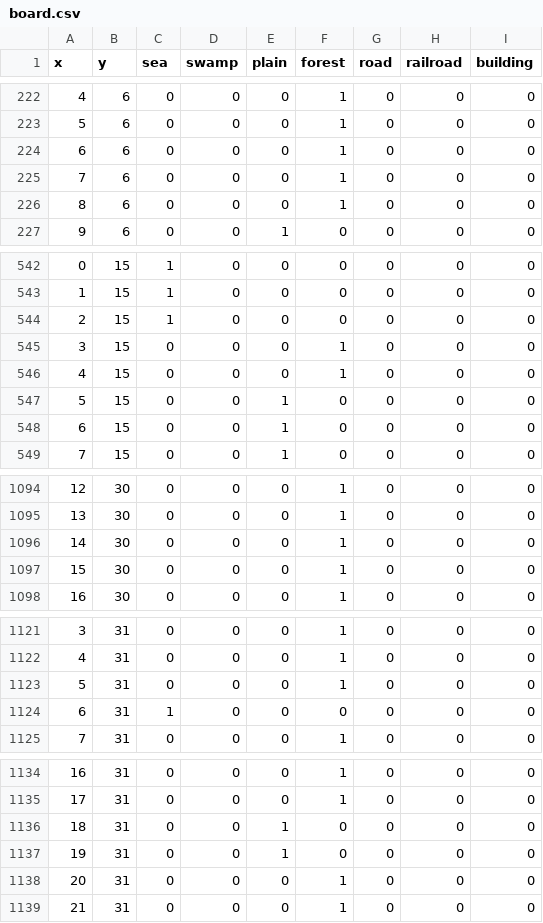
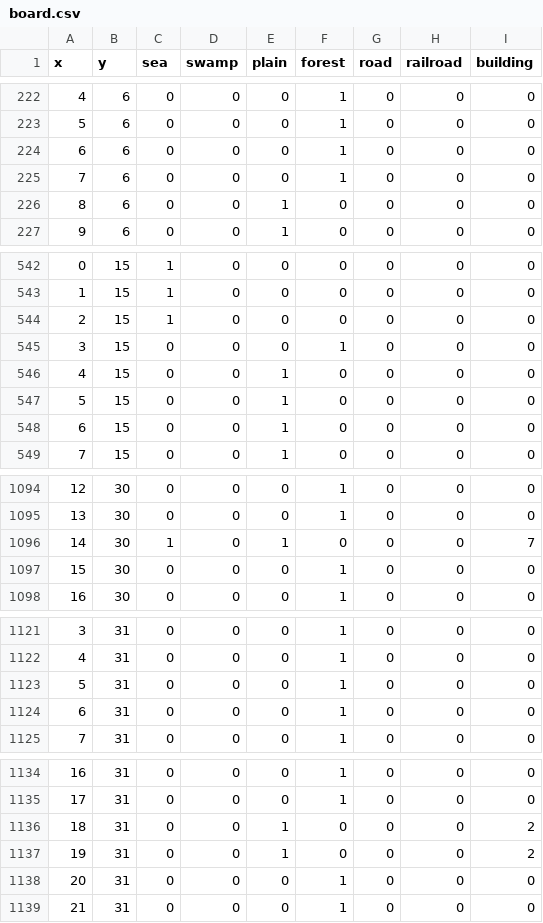
Before and after one commit to chernomor5/CommandoGame, a CSV file: src/board.csv, drawn as a sheet; only a part is shown, gaps mark what is left out; the diff covers the shown part only.

```diff
--- a/src/board.csv
+++ b/src/board.csv
@@ -225,3 +225,3 @@ x,y,sea,swamp,plain,forest,road,railroad,building
 7,6,0,0,0,1,0,0,0
-8,6,0,0,0,1,0,0,0
+8,6,0,0,1,0,0,0,0
 9,6,0,0,1,0,0,0,0
@@ -545,3 +545,3 @@ x,y,sea,swamp,plain,forest,road,railroad,building
 3,15,0,0,0,1,0,0,0
-4,15,0,0,0,1,0,0,0
+4,15,0,0,1,0,0,0,0
 5,15,0,0,1,0,0,0,0
@@ -1095,3 +1095,3 @@ x,y,sea,swamp,plain,forest,road,railroad,building
 13,30,0,0,0,1,0,0,0
-14,30,0,0,0,1,0,0,0
+14,30,1,0,1,0,0,0,7
 15,30,0,0,0,1,0,0,0
@@ -1123,3 +1123,3 @@ x,y,sea,swamp,plain,forest,road,railroad,building
 5,31,0,0,0,1,0,0,0
-6,31,1,0,0,0,0,0,0
+6,31,0,0,0,1,0,0,0
 7,31,0,0,0,1,0,0,0
@@ -1135,4 +1135,4 @@ x,y,sea,swamp,plain,forest,road,railroad,building
 17,31,0,0,0,1,0,0,0
-18,31,0,0,1,0,0,0,0
-19,31,0,0,1,0,0,0,0
+18,31,0,0,1,0,0,0,2
+19,31,0,0,1,0,0,0,2
 20,31,0,0,0,1,0,0,0
```
Also changed, not shown: 29 edited cells elsewhere in this file.
